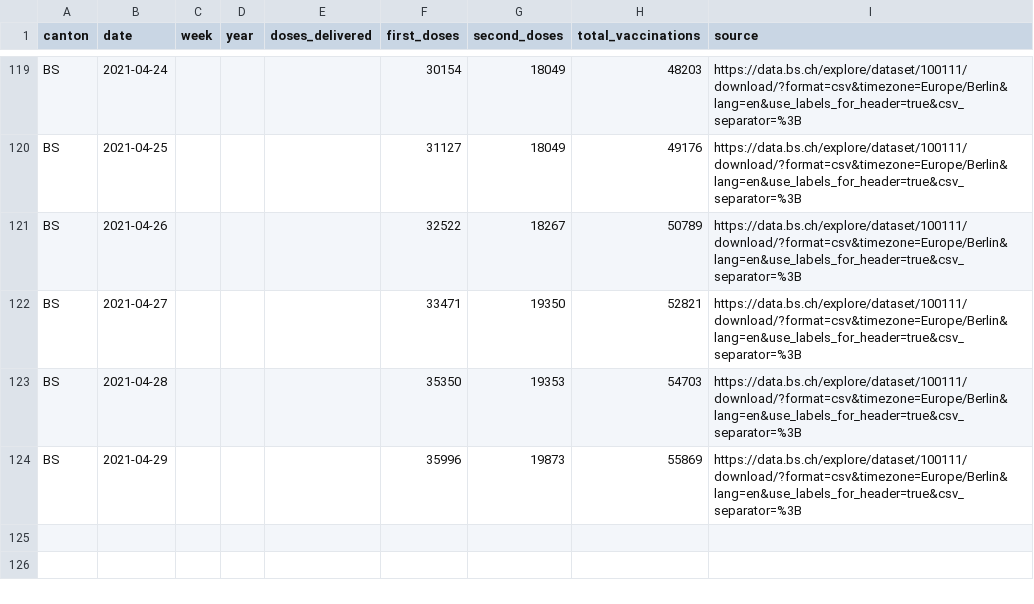
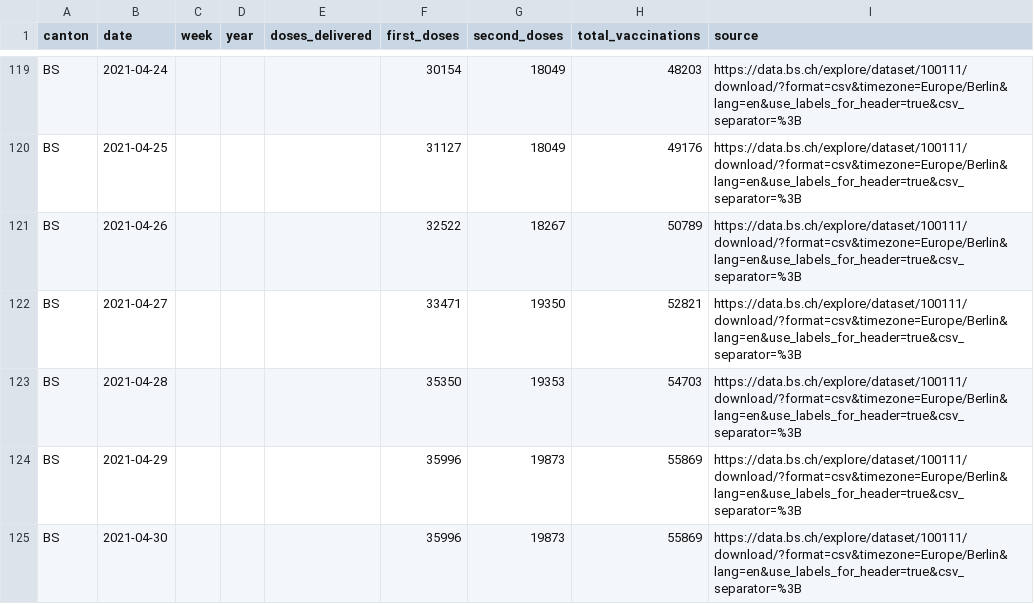
Before and after one commit to maekke/vaccination_data, a CSV file: vaccination_data_bs.csv, drawn as a sheet; only a part is shown, gaps mark what is left out; the diff names each change by its address in the sheet, - before the commit and + after, or states it on an @@ line.

Commit message:
Automatic update of vaccination data

```diff
--- a/vaccination_data_bs.csv
+++ b/vaccination_data_bs.csv
+row 125: BS | 2021-04-30 |  |  |  | 35996 | 19873 | 55869 | https://data.bs.ch/explore/dataset/100111/download/?format=csv&timezone=Europe/Berlin&lang=en&use_labels_for_header=true&csv_separator=%3B
```
Also changed, not shown: vaccination_data_total.csv, vaccination_data_vd.csv.
